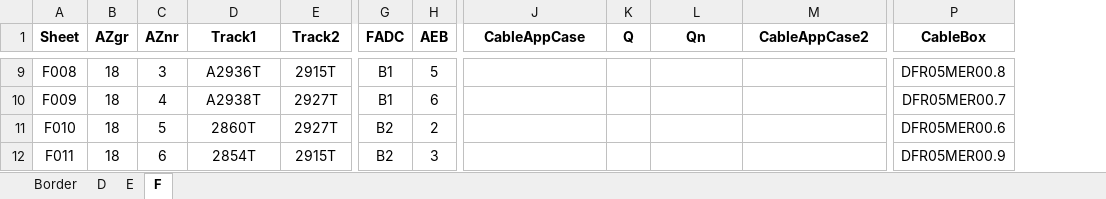
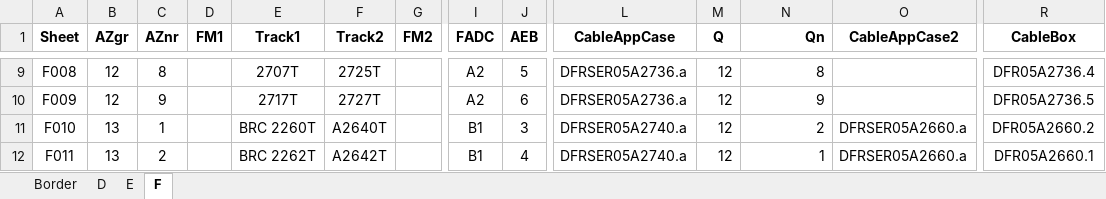
Before and after one commit to hannesathitachirail/autobookpy, an Excel workbook: src/templates/autobook.xlsx, sheet F, drawn as a sheet; only a part is shown, gaps mark what is left out; values as stored, in another font and other column widths than the file's, no borders; addresses are those after the commit; the diff covers the shown part only; the diff names each change by its address in the sheet, - before the commit and + after, or states it on an @@ line.

```diff
--- a/src/templates/autobook.xlsx (sheet F)
+++ b/src/templates/autobook.xlsx (sheet F)
+column D (FM1), empty
+column G (FM2), empty
-N1 alignment: center
+N1 alignment: right
-B9:B10 (AZgr): 18
+B9:B10 (AZgr): 12
-C9 (AZnr): 3
+C9 (AZnr): 8
-E9 (Track1): A2936T
+E9 (Track1): 2707T
-F9 (Track2): 2915T
+F9 (Track2): 2725T
-I9:I10 (FADC): B1
+I9:I10 (FADC): A2
-L9:L10 (CableAppCase): (empty)
+L9:L10 (CableAppCase): DFRSER05A2736.a
-M9:M12 (Q): (empty)
+M9:M12 (Q): 12
-N9 (Qn): (empty)
+N9 (Qn): 8
-R9 (CableBox): DFR05MER00.8
+R9 (CableBox): DFR05A2736.4
-C10 (AZnr): 4
+C10 (AZnr): 9
-E10 (Track1): A2938T
+E10 (Track1): 2717T
-F10 (Track2): 2927T
+F10 (Track2): 2727T
-N10 (Qn): (empty)
+N10 (Qn): 9
-R10 (CableBox): DFR05MER00.7
+R10 (CableBox): DFR05A2736.5
-B11:B12 (AZgr): 18
+B11:B12 (AZgr): 13
-C11 (AZnr): 5
+C11 (AZnr): 1
-E11 (Track1): 2860T
+E11 (Track1): BRC 2260T
-F11 (Track2): 2927T
+F11 (Track2): A2640T
-I11:I12 (FADC): B2
+I11:I12 (FADC): B1
-J11 (AEB): 2
+J11 (AEB): 3
-L11:L12 (CableAppCase): (empty)
+L11:L12 (CableAppCase): DFRSER05A2740.a
-N11 (Qn): (empty)
+N11 (Qn): 2
-O11:O12 (CableAppCase2): (empty)
+O11:O12 (CableAppCase2): DFRSER05A2660.a
-R11 (CableBox): DFR05MER00.6
+R11 (CableBox): DFR05A2660.2
-C12 (AZnr): 6
+C12 (AZnr): 2
-E12 (Track1): 2854T
+E12 (Track1): BRC 2262T
-F12 (Track2): 2915T
+F12 (Track2): A2642T
-J12 (AEB): 3
+J12 (AEB): 4
-N12 (Qn): (empty)
+N12 (Qn): 1
-R12 (CableBox): DFR05MER00.9
+R12 (CableBox): DFR05A2660.1
```
Also changed, not shown: 21 added rows, 210 edited cells and cell formats elsewhere in this sheet, sheet D, sheet Border, 4 other files.
